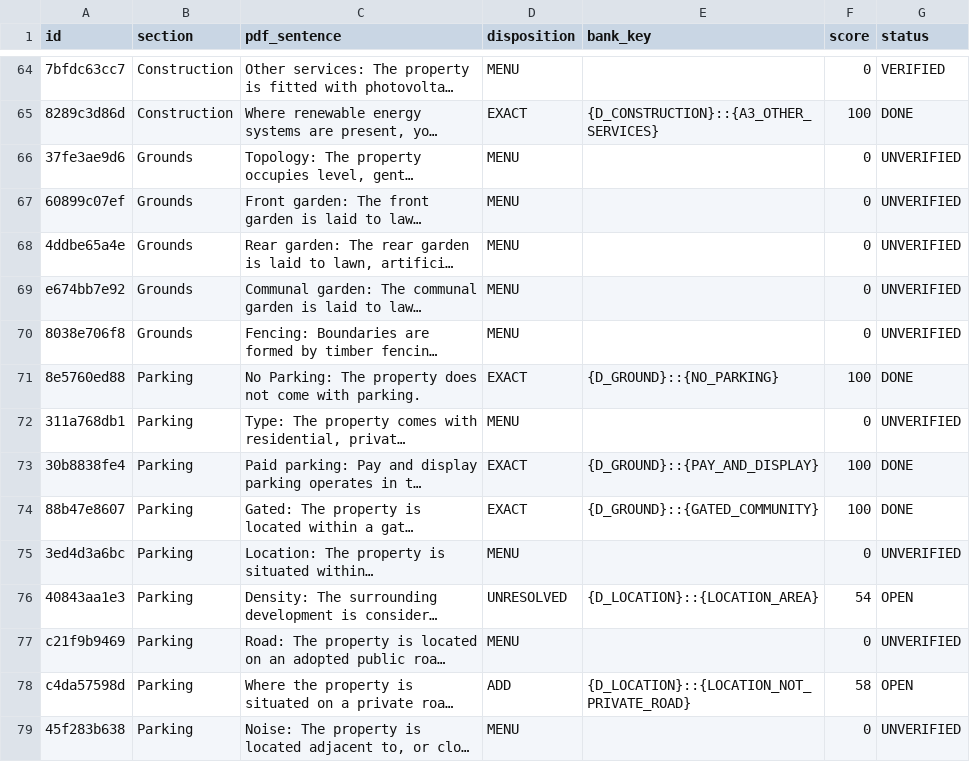
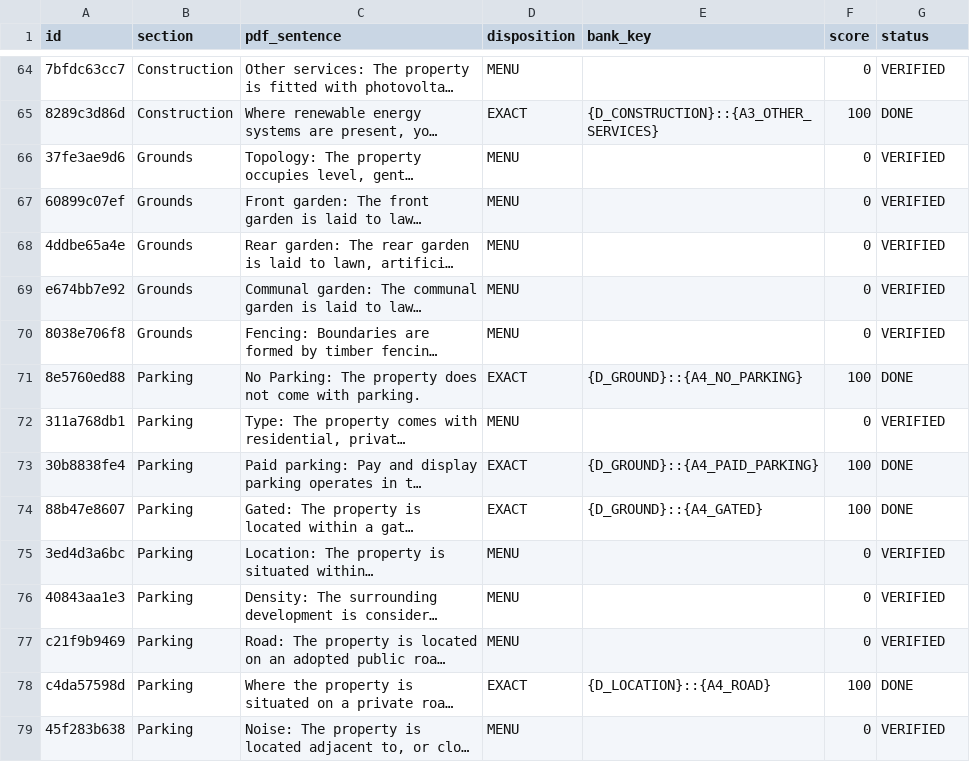
Before and after one commit to Anwaaralikhan550/survey-scriber, a CSV file: tool/phrase_audit/verbatim/ledger.csv, drawn as a sheet; only a part is shown, gaps mark what is left out; long unchanged cells end in …; the diff covers the shown part only; the diff names each change by its address in the sheet, - before the commit and + after, or states it on an @@ line.

```diff
--- a/tool/phrase_audit/verbatim/ledger.csv
+++ b/tool/phrase_audit/verbatim/ledger.csv
-G66:G70 (status): UNVERIFIED
+G66:G70 (status): VERIFIED
-E71 (bank_key): {D_GROUND}::{NO_PARKING}
+E71 (bank_key): {D_GROUND}::{A4_NO_PARKING}
-G72 (status): UNVERIFIED
+G72 (status): VERIFIED
-E73 (bank_key): {D_GROUND}::{PAY_AND_DISPLAY}
+E73 (bank_key): {D_GROUND}::{A4_PAID_PARKING}
-E74 (bank_key): {D_GROUND}::{GATED_COMMUNITY}
+E74 (bank_key): {D_GROUND}::{A4_GATED}
-G75 (status): UNVERIFIED
+G75 (status): VERIFIED
-D76 (disposition): UNRESOLVED
+D76 (disposition): MENU
-E76 (bank_key): {D_LOCATION}::{LOCATION_AREA}
+E76 (bank_key): (empty)
-F76 (score): 54
+F76 (score): 0
-G76 (status): OPEN
+G76 (status): VERIFIED
-G77 (status): UNVERIFIED
+G77 (status): VERIFIED
-D78 (disposition): ADD
+D78 (disposition): EXACT
-E78 (bank_key): {D_LOCATION}::{LOCATION_NOT_PRIVATE_ROAD}
+E78 (bank_key): {D_LOCATION}::{A4_ROAD}
-F78 (score): 58
+F78 (score): 100
-G78 (status): OPEN
+G78 (status): DONE
-G79 (status): UNVERIFIED
+G79 (status): VERIFIED
```
Also changed, not shown: 32 edited cells elsewhere in this file, 16 other files.
